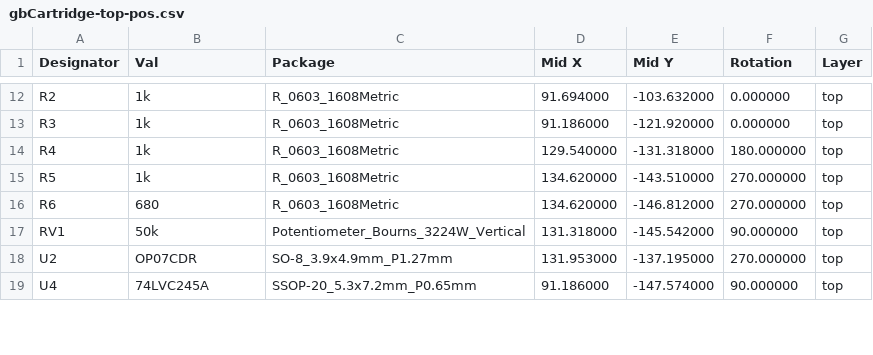
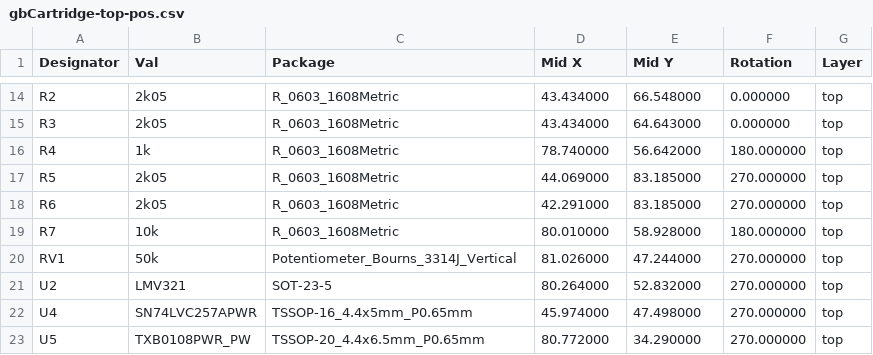
Before and after one commit to synogate/gameboy-fpga-cartridge, a CSV file: gbCartridge/fab/gbCartridge-top-pos.csv, drawn as a sheet; only a part is shown, gaps mark what is left out; the diff covers the shown part only.

```diff
--- a/gbCartridge/fab/gbCartridge-top-pos.csv
+++ b/gbCartridge/fab/gbCartridge-top-pos.csv
@@ -12,8 +14,10 @@ Designator,Val,Package,Mid X,Mid Y,Rotation,Layer
-"R2","1k","R_0603_1608Metric",91.694000,-103.632000,0.000000,top
-"R3","1k","R_0603_1608Metric",91.186000,-121.920000,0.000000,top
-"R4","1k","R_0603_1608Metric",129.540000,-131.318000,180.000000,top
-"R5","1k","R_0603_1608Metric",134.620000,-143.510000,270.000000,top
-"R6","680","R_0603_1608Metric",134.620000,-146.812000,270.000000,top
-"RV1","50k","Potentiometer_Bourns_3224W_Vertical",131.318000,-145.542000,90.000000,top
-"U2","OP07CDR","SO-8_3.9x4.9mm_P1.27mm",131.953000,-137.195000,270.000000,top
-"U4","74LVC245A","SSOP-20_5.3x7.2mm_P0.65mm",91.186000,-147.574000,90.000000,top
+"R2","2k05","R_0603_1608Metric",43.434000,66.548000,0.000000,top
+"R3","2k05","R_0603_1608Metric",43.434000,64.643000,0.000000,top
+"R4","1k","R_0603_1608Metric",78.740000,56.642000,180.000000,top
+"R5","2k05","R_0603_1608Metric",44.069000,83.185000,270.000000,top
+"R6","2k05","R_0603_1608Metric",42.291000,83.185000,270.000000,top
+"R7","10k","R_0603_1608Metric",80.010000,58.928000,180.000000,top
+"RV1","50k","Potentiometer_Bourns_3314J_Vertical",81.026000,47.244000,270.000000,top
+"U2","LMV321","SOT-23-5",80.264000,52.832000,270.000000,top
+"U4","SN74LVC257APWR","TSSOP-16_4.4x5mm_P0.65mm",45.974000,47.498000,270.000000,top
+"U5","TXB0108PWR_PW","TSSOP-20_4.4x6.5mm_P0.65mm",80.772000,34.290000,270.000000,top
```
Also changed, not shown: 3 added rows, 1 removed row and 34 edited cells elsewhere in this file, gbCartridge/fab/gbCartridge.csv, 16 other files.
